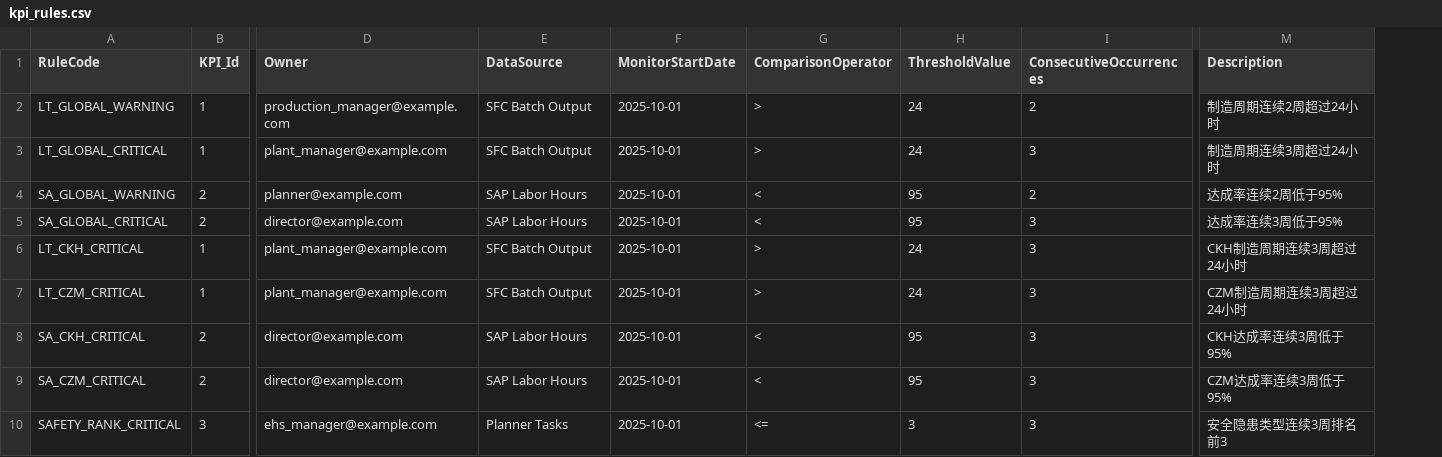
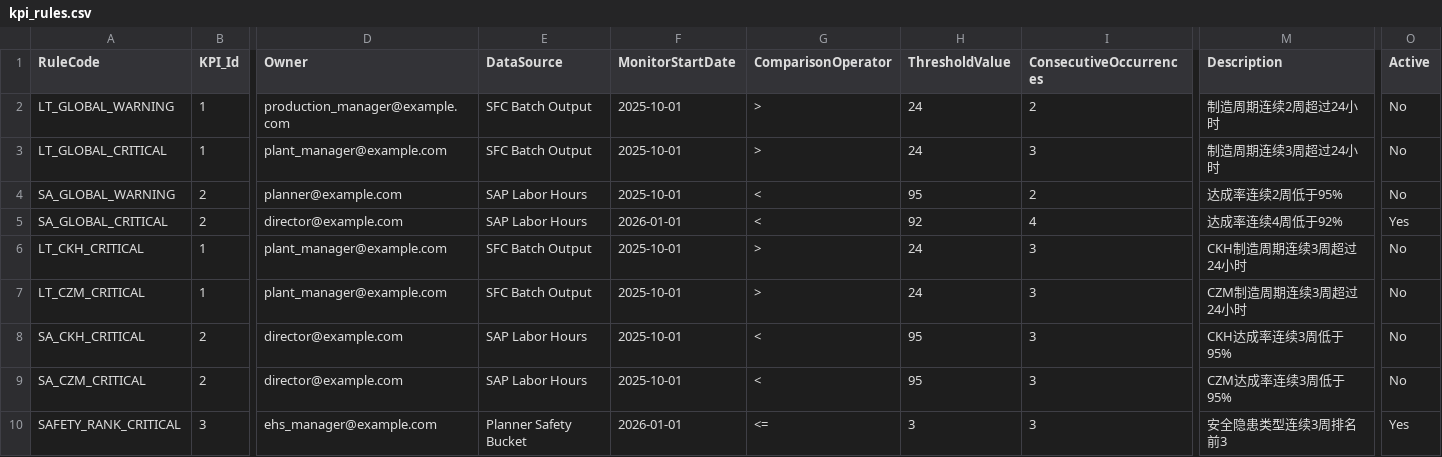
Before and after one commit to khuang1987/CZ_Digital_Central, a CSV file: data_pipelines/monitoring/config/kpi_rules.csv, drawn as a sheet; only a part is shown, gaps mark what is left out; the diff names each change by its address in the sheet, - before the commit and + after, or states it on an @@ line.

Commit message:
feat: 优化 KPI 触发器显示和单位转换
- 转换 Lead Time 从小时到天 (除以24)
- 列标题添加单位标签 'Lead_Time (d)'
- 实现英文序数词显示 (1st, 2nd, 3rd)
- 优化触发描述语义化显示
- 截断 WeeklyDetails 为最近 4 周
- 修复 fiscal_week 日历数据
- 更新 SA 和 Safety 规则的 MonitorStartDate 为 2026-01-01
- 添加 Progress 值四舍五入到 2 位小数

```diff
--- a/data_pipelines/monitoring/config/kpi_rules.csv
+++ b/data_pipelines/monitoring/config/kpi_rules.csv
+column O (Active), rows 2-10: No | No | No | Yes | No | No | No | No | Yes
-F5 (MonitorStartDate): 2025-10-01
+F5 (MonitorStartDate): 2026-01-01
-H5 (ThresholdValue): 95
+H5 (ThresholdValue): 92
-I5 (ConsecutiveOccurrences): 3
+I5 (ConsecutiveOccurrences): 4
-M5 (Description): 达成率连续3周低于95%
+M5 (Description): 达成率连续4周低于92%
-E10 (DataSource): Planner Tasks
+E10 (DataSource): Planner Safety Bucket
-F10 (MonitorStartDate): 2025-10-01
+F10 (MonitorStartDate): 2026-01-01
```
Also changed, not shown: 3 other files.
